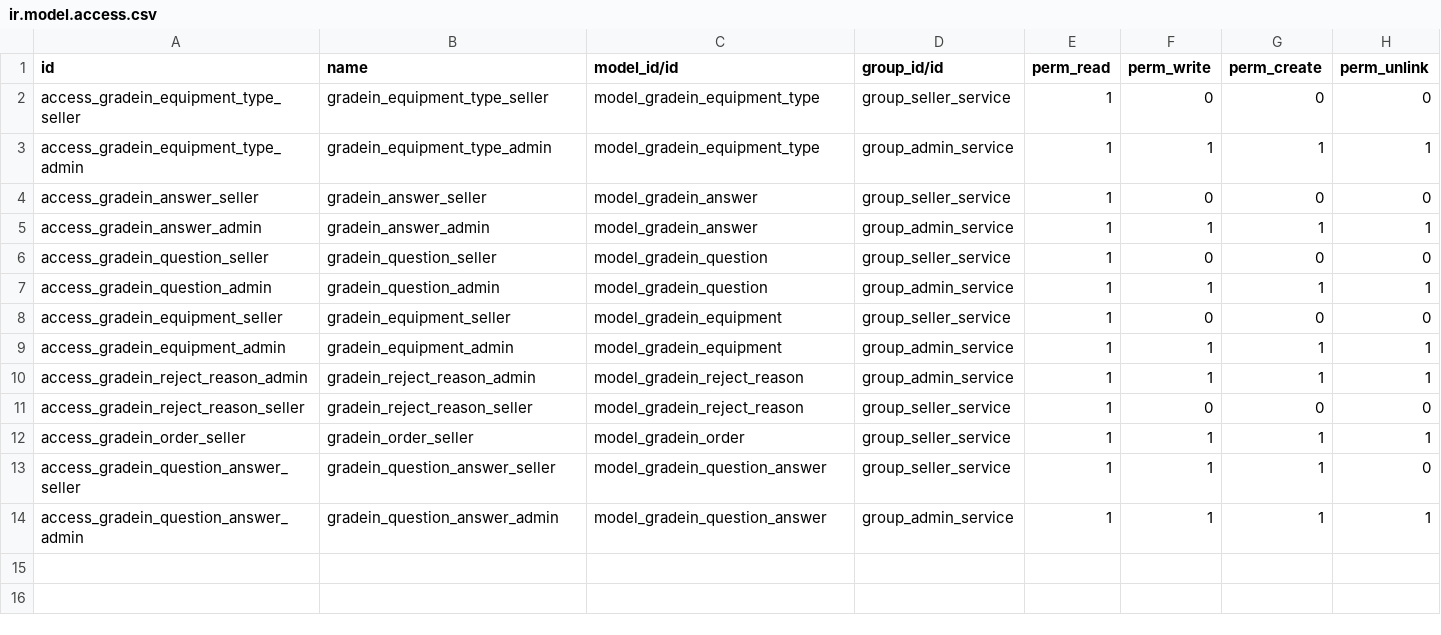
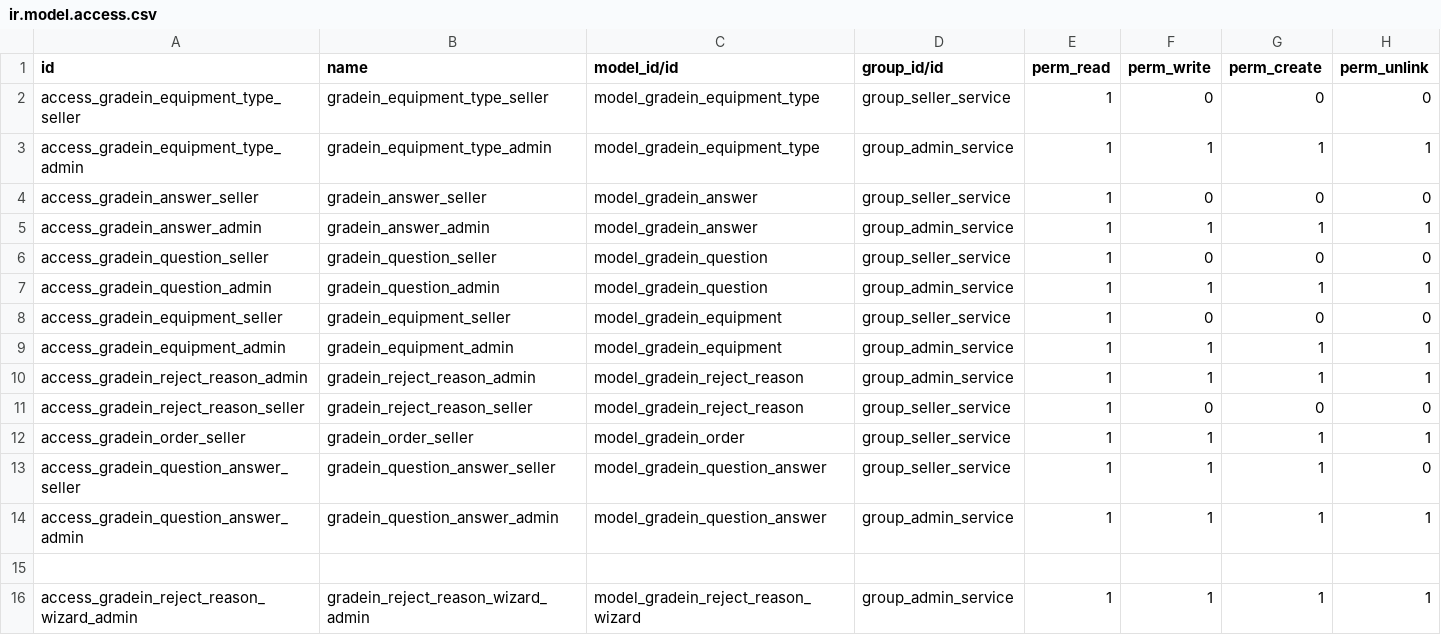
Before and after one commit to franco-gareis/gradein_service, a CSV file: addons/gradein/security/ir.model.access.csv, drawn as a sheet; the diff names each change by its address in the sheet, - before the commit and + after, or states it on an @@ line.

Commit message:
Wizard is added

```diff
--- a/addons/gradein/security/ir.model.access.csv
+++ b/addons/gradein/security/ir.model.access.csv
+row 15: (empty)
+row 16: access_gradein_reject_reason_wizard_admin | gradein_reject_reason_wizard_admin | model_gradein_reject_reason_wizard | group_admin_service | 1 | 1 | 1 | 1
```
Also changed, not shown: 6 other files.
